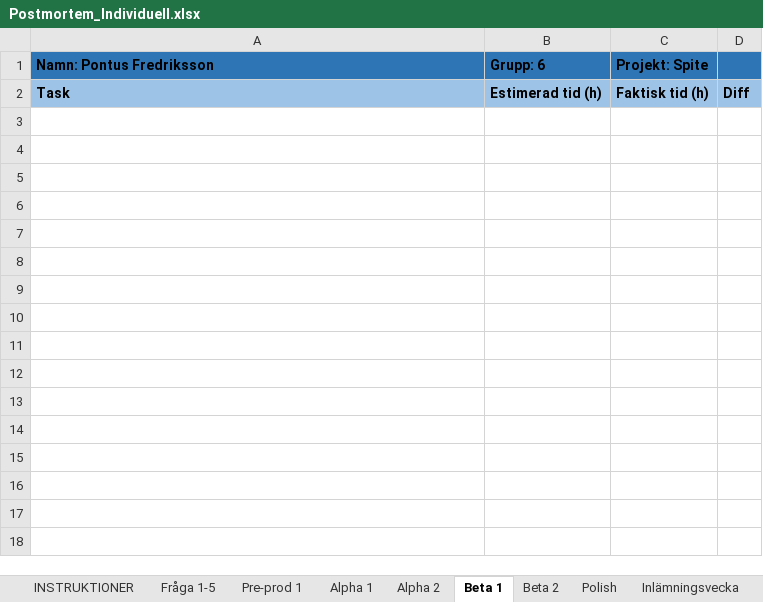
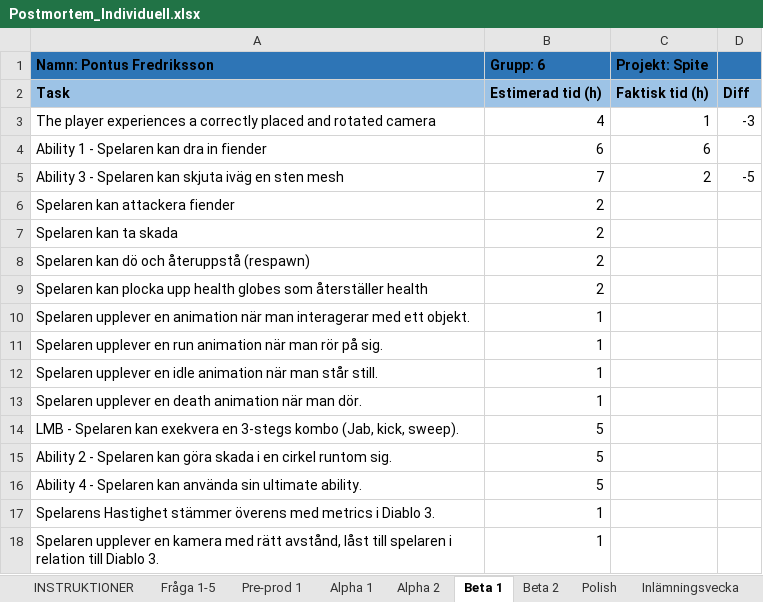
Before and after one commit to Vuhdu/Pontus-Engine, an Excel workbook: Postmortem_Individuell.xlsx, sheet Beta 1, drawn as a sheet; values as stored, in another font and other column widths than the file's, no borders; the diff names each change by its address in the sheet, - before the commit and + after, or states it on an @@ line.

```diff
--- a/Postmortem_Individuell.xlsx (sheet Beta 1)
+++ b/Postmortem_Individuell.xlsx (sheet Beta 1)
+row 3: The player experiences a correctly placed and rotated camera | 4 | 1 | -3
+row 4: Ability 1 - Spelaren kan dra in fiender | 6 | 6
+row 5: Ability 3 - Spelaren kan skjuta iväg en sten mesh | 7 | 2 | -5
+row 6: Spelaren kan attackera fiender | 2
+row 7: Spelaren kan ta skada | 2
+row 8: Spelaren kan dö och återuppstå (respawn) | 2
+row 9: Spelaren kan plocka upp health globes som återställer health | 2
+row 10: Spelaren upplever en animation när man interagerar med ett objekt. | 1
+row 11: Spelaren upplever en run animation när man rör på sig. | 1
+row 12: Spelaren upplever en idle animation när man står still. | 1
+row 13: Spelaren upplever en death animation när man dör. | 1
+row 14: LMB - Spelaren kan exekvera en 3-stegs kombo (Jab, kick, sweep). | 5
+row 15: Ability 2 - Spelaren kan göra skada i en cirkel runtom sig. | 5
+row 16: Ability 4 - Spelaren kan använda sin ultimate ability. | 5
+row 17: Spelarens Hastighet stämmer överens med metrics i Diablo 3. | 1
+row 18: Spelaren upplever en kamera med rätt avstånd, låst till spelaren i relation till Diablo 3. | 1
```
Also changed, not shown: sheet Alpha 2, 5 other files.
